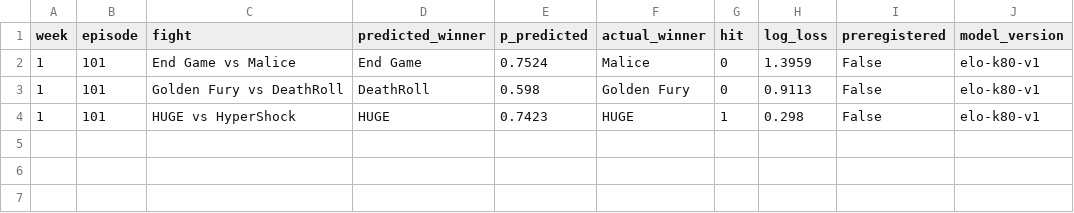
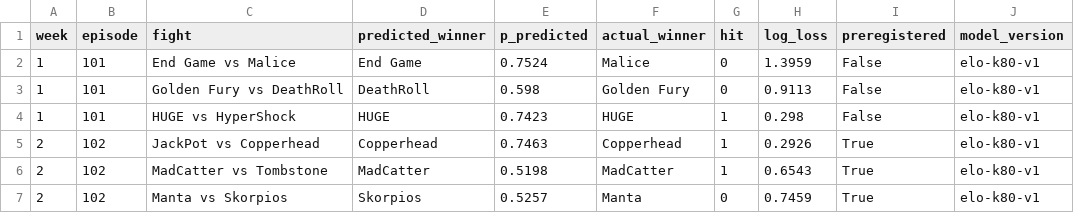
Before and after one commit to Yazan-O/battlebots-pit-boss, a CSV file: data/predictions/scorecard.csv, drawn as a sheet; the diff names each change by its address in the sheet, - before the commit and + after, or states it on an @@ line.

```diff
--- a/data/predictions/scorecard.csv
+++ b/data/predictions/scorecard.csv
+row 5: 2 | 102 | JackPot vs Copperhead | Copperhead | 0.7463 | Copperhead | 1 | 0.2926 | True | elo-k80-v1
+row 6: 2 | 102 | MadCatter vs Tombstone | MadCatter | 0.5198 | MadCatter | 1 | 0.6543 | True | elo-k80-v1
+row 7: 2 | 102 | Manta vs Skorpios | Skorpios | 0.5257 | Manta | 0 | 0.7459 | True | elo-k80-v1
```
Also changed, not shown: data/clean/buzz.csv, data/clean/matches_2026.csv, 19 other files.
